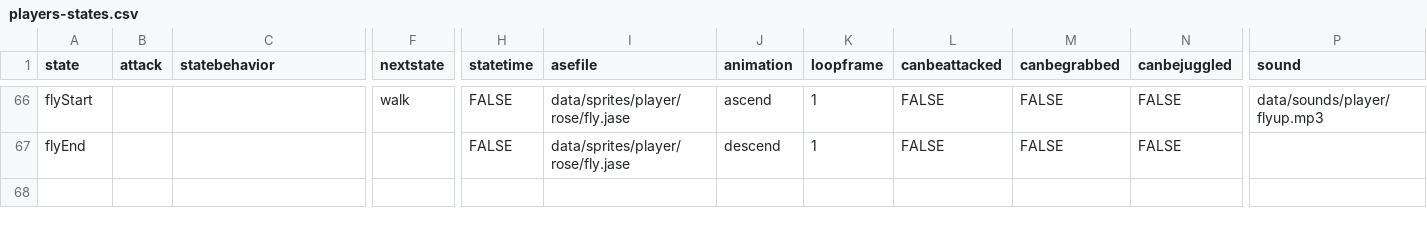
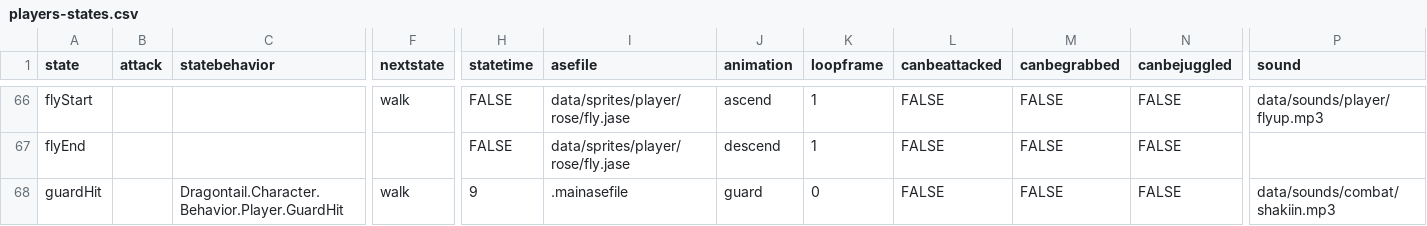
Before and after one commit to IoriBranford/dragontail, a CSV file: game/data/database/players-states.csv, drawn as a sheet; only a part is shown, gaps mark what is left out; rows hold the shown columns only; the diff names each change by its address in the sheet, - before the commit and + after, or states it on an @@ line.

Commit message:
Player guard hit state

```diff
--- a/game/data/database/players-states.csv
+++ b/game/data/database/players-states.csv
+row 68: guardHit |  | Dragontail.Character.Behavior.Player.GuardHit | walk | 9 | .mainasefile | guard | 0 | FALSE | FALSE | FALSE | data/sounds/combat/shakiin.mp3
```
Also changed, not shown: game/data/database/players-properties.csv, 1 other file.
